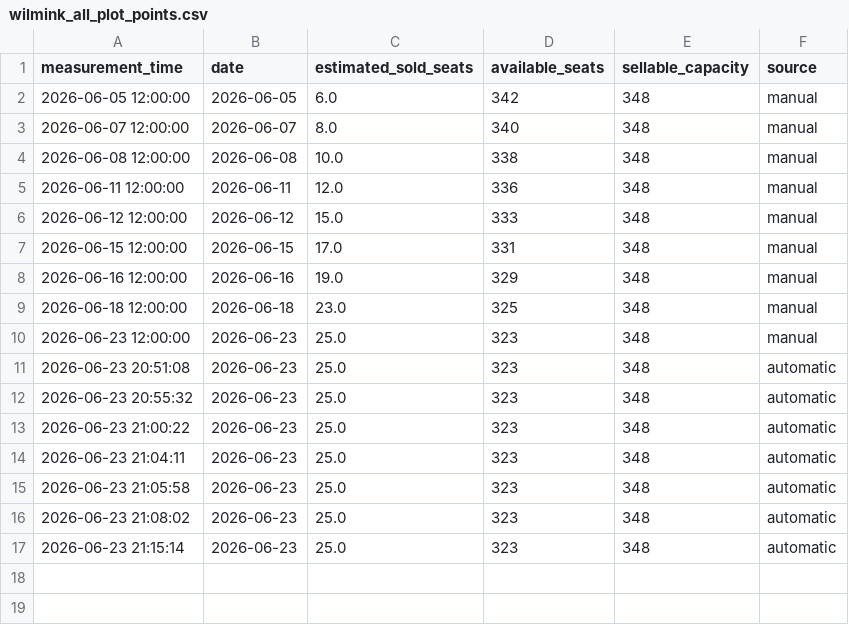
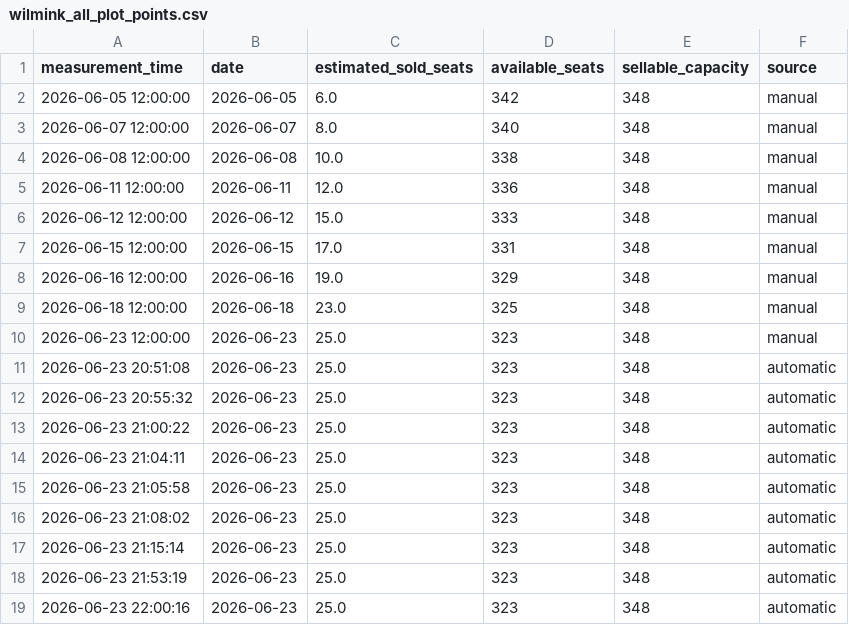
Before and after one commit to jitseleeftink-lab/wilmink-ticket-dashboard, a CSV file: docs/data/wilmink_all_plot_points.csv, drawn as a sheet; the diff names each change by its address in the sheet, - before the commit and + after, or states it on an @@ line.

```diff
--- a/docs/data/wilmink_all_plot_points.csv
+++ b/docs/data/wilmink_all_plot_points.csv
+row 18: 2026-06-23 21:53:19 | 2026-06-23 | 25.0 | 323 | 348 | automatic
+row 19: 2026-06-23 22:00:16 | 2026-06-23 | 25.0 | 323 | 348 | automatic
```
Also changed, not shown: 2 other files.
